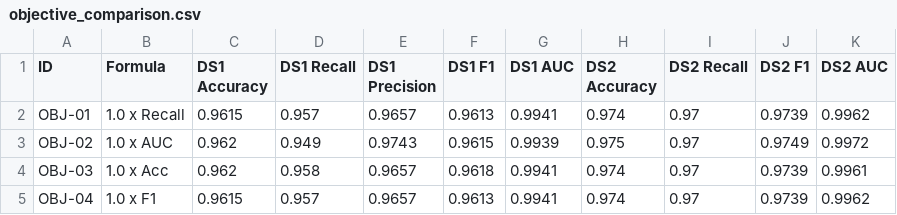
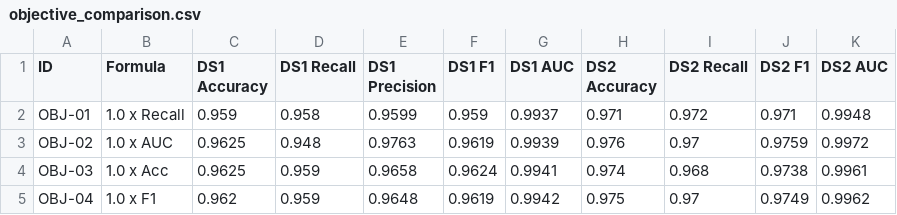
Before and after one commit to rofiqsamanhudi/Tree-Structured-Parzen-Estimator, a CSV file: main/testing_variabel/output_test_variabel/objective_comparison.csv, drawn as a sheet; only a part is shown; the diff covers the shown part only.

```diff
--- a/main/testing_variabel/output_test_variabel/objective_comparison.csv
+++ b/main/testing_variabel/output_test_variabel/objective_comparison.csv
@@ -1,5 +1,5 @@
 ID,Formula,DS1 Accuracy,DS1 Recall,DS1 Precision,DS1 F1,DS1 AUC,DS2 Accuracy,DS2 Recall,DS2 F1,DS2 AUC
-OBJ-01,1.0 x Recall,0.9615,0.957,0.9657,0.9613,0.9941,0.974,0.97,0.9739,0.9962
-OBJ-02,1.0 x AUC,0.962,0.949,0.9743,0.9615,0.9939,0.975,0.97,0.9749,0.9972
-OBJ-03,1.0 x Acc,0.962,0.958,0.9657,0.9618,0.9941,0.974,0.97,0.9739,0.9961
-OBJ-04,1.0 x F1,0.9615,0.957,0.9657,0.9613,0.9941,0.974,0.97,0.9739,0.9962
+OBJ-01,1.0 x Recall,0.959,0.958,0.9599,0.959,0.9937,0.971,0.972,0.971,0.9948
+OBJ-02,1.0 x AUC,0.9625,0.948,0.9763,0.9619,0.9939,0.976,0.97,0.9759,0.9972
+OBJ-03,1.0 x Acc,0.9625,0.959,0.9658,0.9624,0.9941,0.974,0.968,0.9738,0.9961
+OBJ-04,1.0 x F1,0.962,0.959,0.9648,0.9619,0.9942,0.975,0.97,0.9749,0.9962
```
Also changed, not shown: 106 edited cells elsewhere in this file, main/ensemble_learning/ensemble_results/final_summary_obj02.csv, 53 other files.
